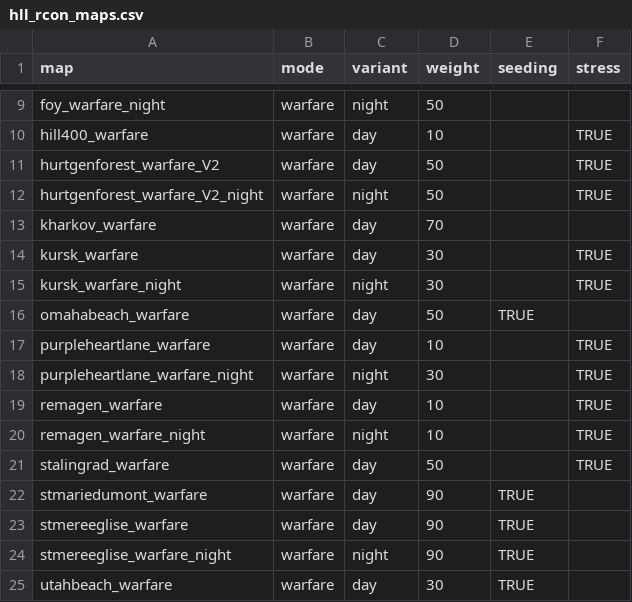
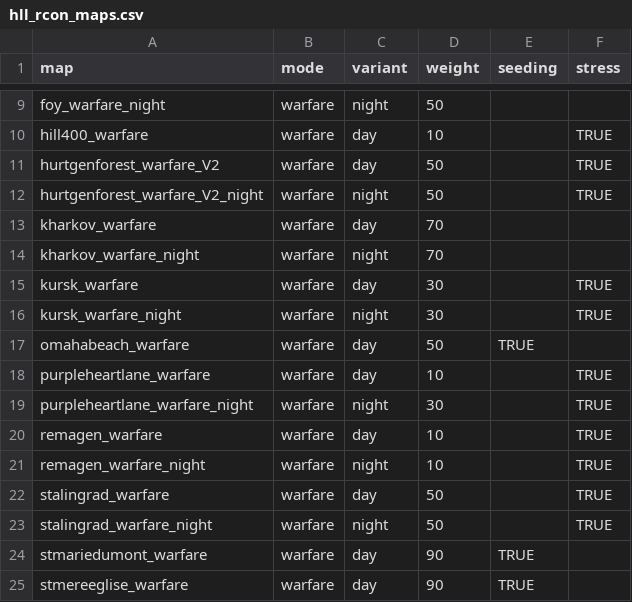
Before and after one commit to mattwright324/hll-map-rotation, a CSV file: hll_rcon_maps.csv, drawn as a sheet; only a part is shown, gaps mark what is left out; the shorter side is filled out with more unchanged rows.

Commit message:
add kharkov and stalingrad night

```diff
--- a/hll_rcon_maps.csv
+++ b/hll_rcon_maps.csv
@@ -13,2 +13,3 @@ hurtgenforest_warfare_V2_night,warfare,night,50,,TRUE
 kharkov_warfare,warfare,day,70,,
+kharkov_warfare_night,warfare,night,70,,
 kursk_warfare,warfare,day,30,,TRUE
@@ -21,2 +22,3 @@ remagen_warfare_night,warfare,night,10,,TRUE
 stalingrad_warfare,warfare,day,50,,TRUE
+stalingrad_warfare_night,warfare,night,50,,TRUE
 stmariedumont_warfare,warfare,day,90,TRUE,
```
